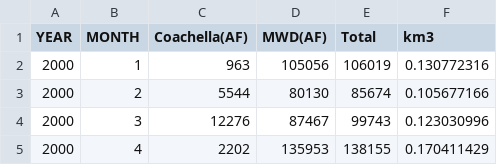
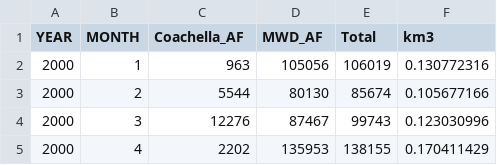
Before and after one commit to Kyun9minkim/project-westernwaternetwork, a CSV file: Preprocessing/CA/CA_Aqueduct.csv, drawn as a sheet; only a part is shown.

```diff
--- a/Preprocessing/CA/CA_Aqueduct.csv
+++ b/Preprocessing/CA/CA_Aqueduct.csv
@@ -1,2 +1,2 @@
-YEAR,MONTH,Coachella(AF),MWD(AF),Total,km3
+YEAR,MONTH,Coachella_AF,MWD_AF,Total,km3
 2000,1,963,105056,106019,0.130772316
```
Also changed, not shown: Preprocessing/CA/CA_native_monthly_km3.csv, Preprocessing/CA/Reported_water_transport.csv, 15 other files.
